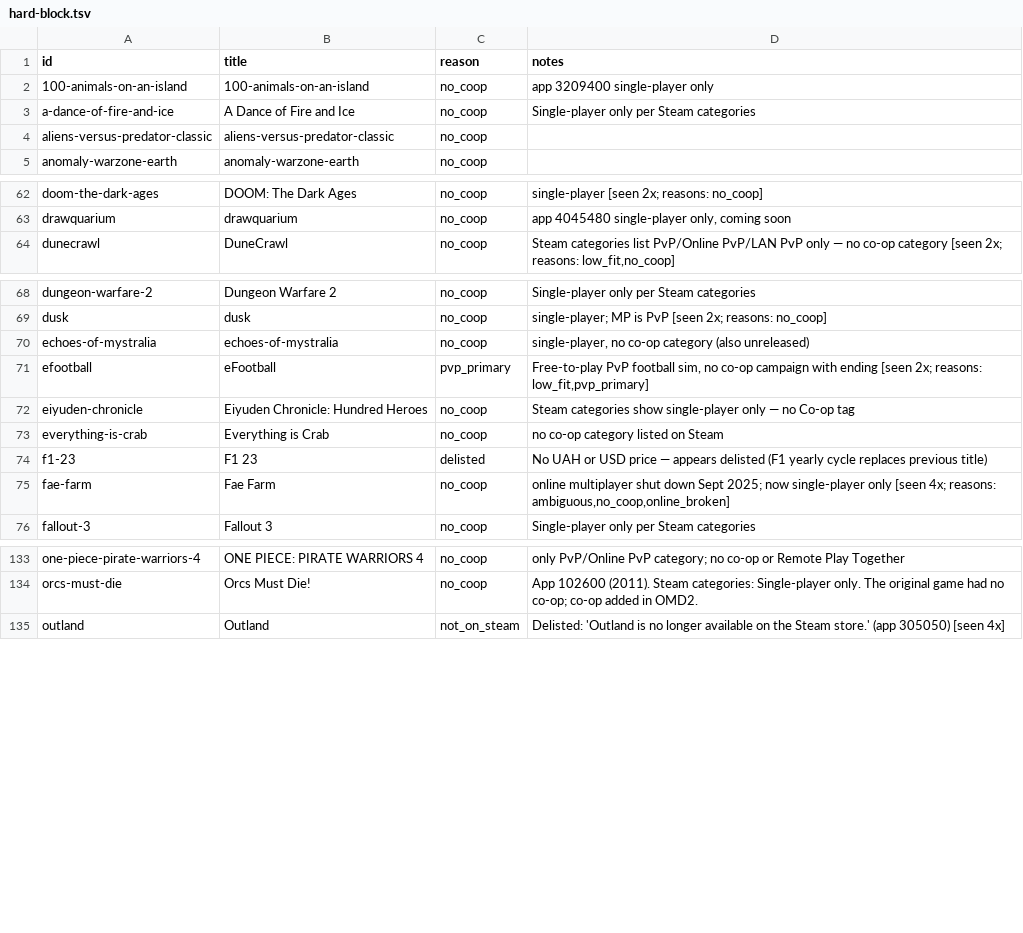
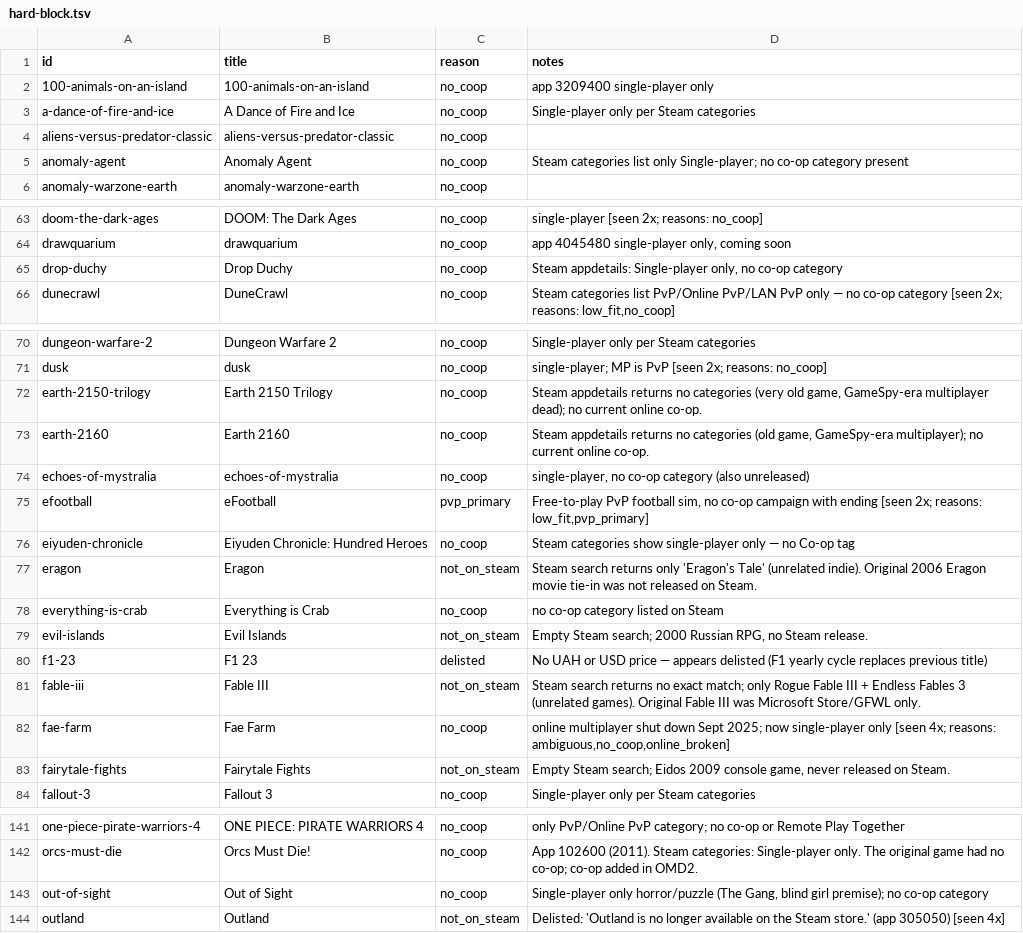
Before and after one commit to LoyEgor/pc-coop-games, a TSV file: .claude/skills/shared/hard-block.tsv, drawn as a sheet; only a part is shown, gaps mark what is left out; the diff covers the shown part only; the diff names each change by its address in the sheet, - before the commit and + after, or states it on an @@ line.

Commit message:
coop-hunter: +9 games (total 500)

```diff
--- a/.claude/skills/shared/hard-block.tsv
+++ b/.claude/skills/shared/hard-block.tsv
+row 5: anomaly-agent | Anomaly Agent | no_coop | Steam categories list only Single-player; no co-op category present
+row 65: drop-duchy | Drop Duchy | no_coop | Steam appdetails: Single-player only, no co-op category
+row 72: earth-2150-trilogy | Earth 2150 Trilogy | no_coop | Steam appdetails returns no categories (very old game, GameSpy-era multiplayer dead); no current online co-op.
+row 73: earth-2160 | Earth 2160 | no_coop | Steam appdetails returns no categories (old game, GameSpy-era multiplayer); no current online co-op.
+row 77: eragon | Eragon | not_on_steam | Steam search returns only 'Eragon's Tale' (unrelated indie). Original 2006 Eragon movie tie-in was not released on Steam.
+row 79: evil-islands | Evil Islands | not_on_steam | Empty Steam search; 2000 Russian RPG, no Steam release.
+row 81: fable-iii | Fable III | not_on_steam | Steam search returns no exact match; only Rogue Fable III + Endless Fables 3 (unrelated games). Original Fable III was Microsoft Store/GFWL only.
+row 83: fairytale-fights | Fairytale Fights | not_on_steam | Empty Steam search; Eidos 2009 console game, never released on Steam.
+row 143: out-of-sight | Out of Sight | no_coop | Single-player only horror/puzzle (The Gang, blind girl premise); no co-op category
```
Also changed, not shown: 1 added row elsewhere in this file, .claude/skills/shared/reeval.tsv, 2 other files.
